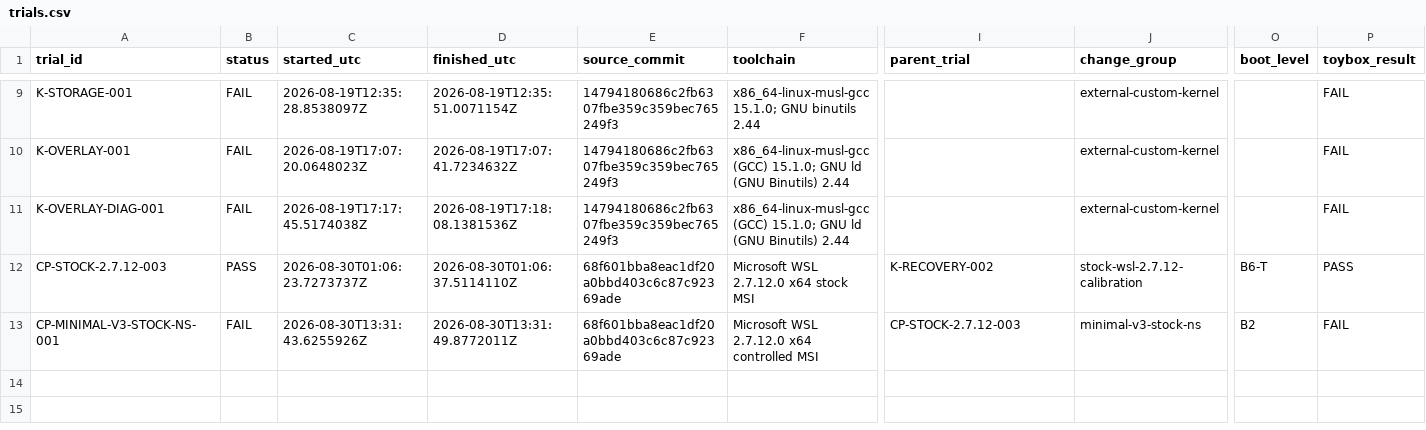
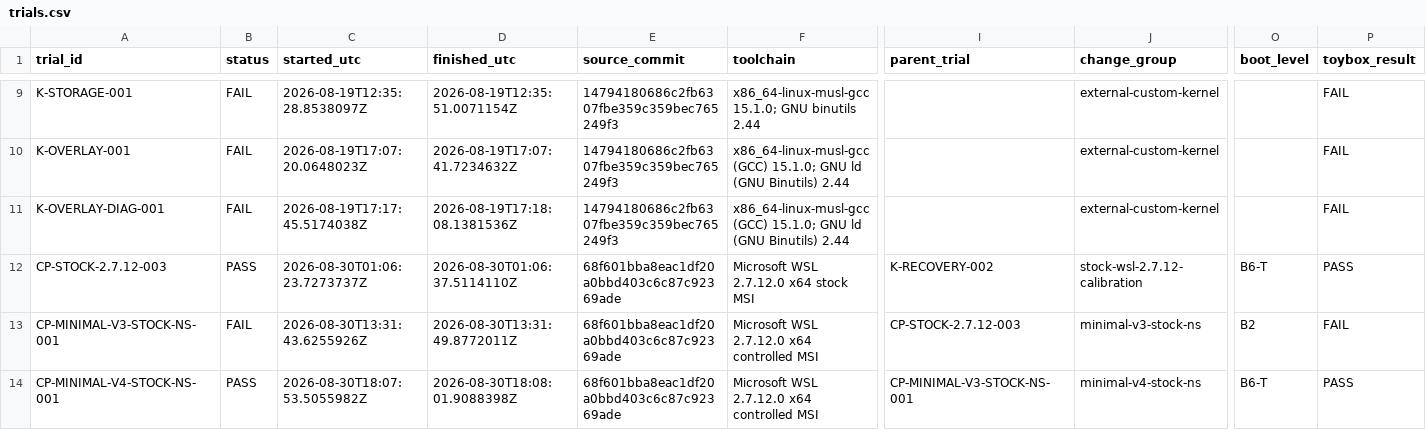
Before and after one commit to jchidley/ultra-minimal-wsl, a CSV file: inventory/trials.csv, drawn as a sheet; only a part is shown, gaps mark what is left out; rows hold the shown columns only; the diff names each change by its address in the sheet, - before the commit and + after, or states it on an @@ line.

Commit message:
Finalize v4 stock namespace runtime

```diff
--- a/inventory/trials.csv
+++ b/inventory/trials.csv
+row 14: CP-MINIMAL-V4-STOCK-NS-001 | PASS | 2026-08-30T18:07:53.5055982Z | 2026-08-30T18:08:01.9088398Z | 68f601bba8eac1df20a0bbd403c6c87c92369ade | Microsoft WSL 2.7.12.0 x64 controlled MSI | CP-MINIMAL-V3-STOCK-NS-001 | minimal-v4-stock-ns | B6-T | PASS
```
Also changed, not shown: inventory/trial-metadata.csv, 56 other files.
